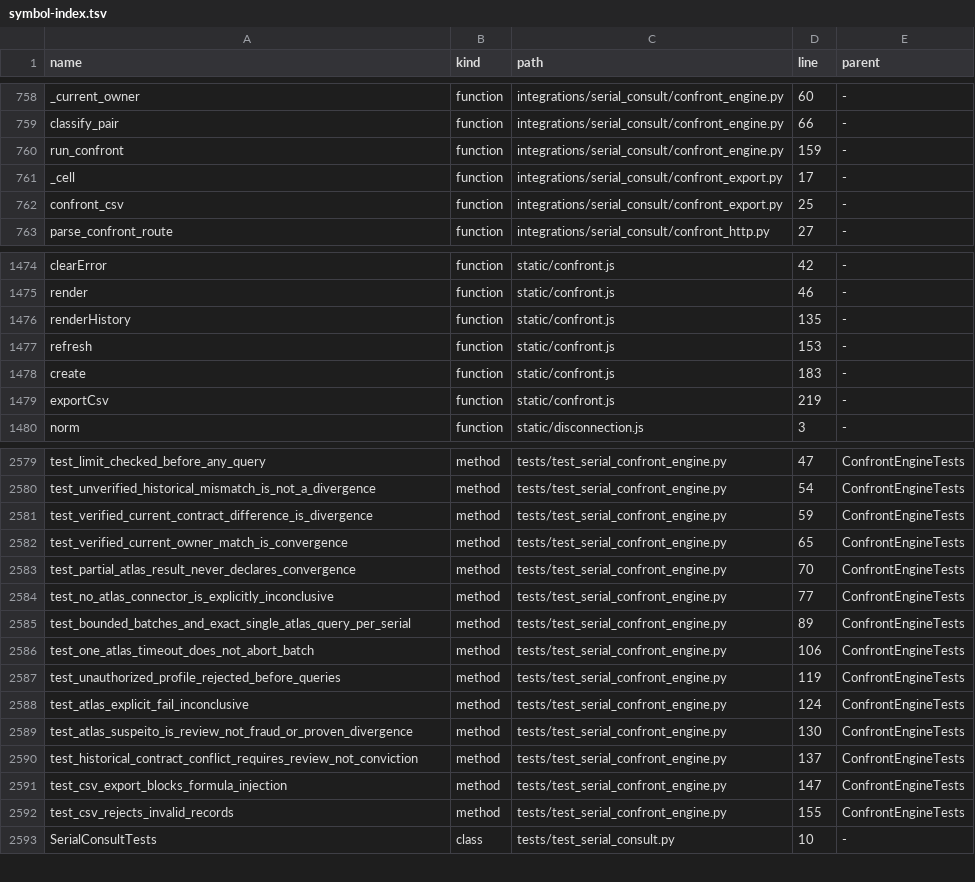
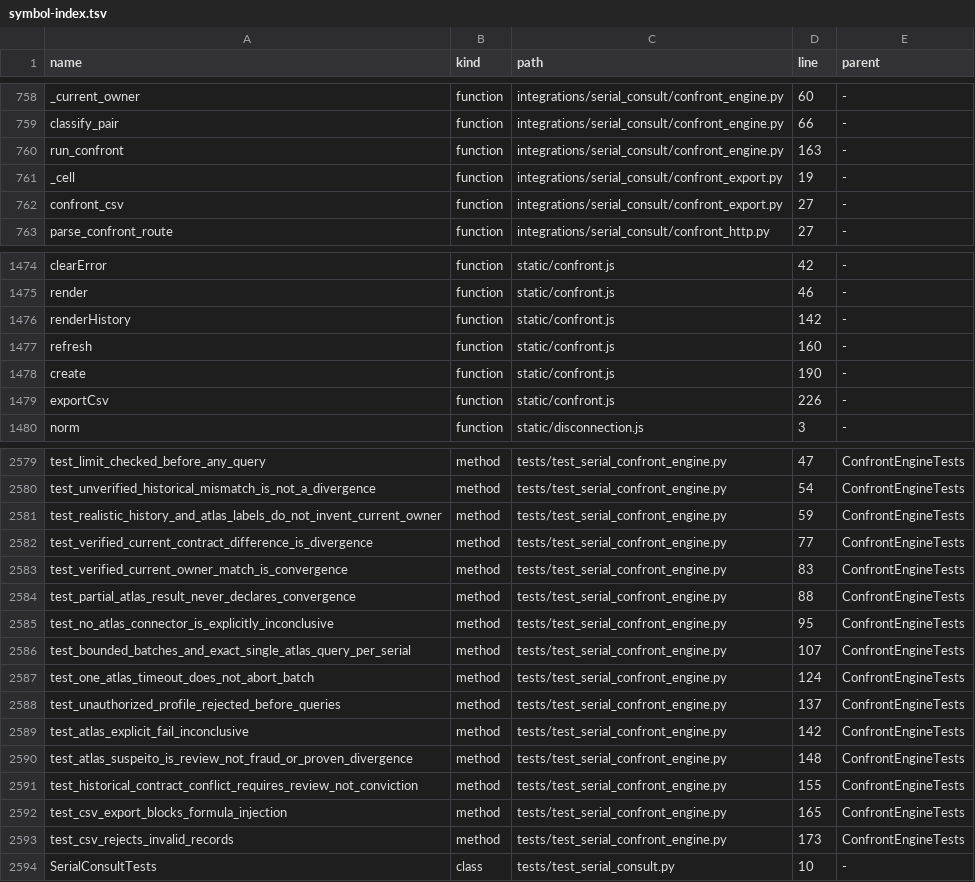
Before and after one commit to clarotechnet/dominium, a TSV file: .dominium/symbol-index.tsv, drawn as a sheet; only a part is shown, gaps mark what is left out.

Commit message:
feat-confront-historical-status-evidence

```diff
--- a/.dominium/symbol-index.tsv
+++ b/.dominium/symbol-index.tsv
@@ -759,5 +759,5 @@ _current_owner	function	integrations/serial_consult/confront_engine.py	60	-
 classify_pair	function	integrations/serial_consult/confront_engine.py	66	-
-run_confront	function	integrations/serial_consult/confront_engine.py	159	-
-_cell	function	integrations/serial_consult/confront_export.py	17	-
-confront_csv	function	integrations/serial_consult/confront_export.py	25	-
+run_confront	function	integrations/serial_consult/confront_engine.py	163	-
+_cell	function	integrations/serial_consult/confront_export.py	19	-
+confront_csv	function	integrations/serial_consult/confront_export.py	27	-
 parse_confront_route	function	integrations/serial_consult/confront_http.py	27	-
@@ -1475,6 +1475,6 @@ clearError	function	static/confront.js	42	-
 render	function	static/confront.js	46	-
-renderHistory	function	static/confront.js	135	-
-refresh	function	static/confront.js	153	-
-create	function	static/confront.js	183	-
-exportCsv	function	static/confront.js	219	-
+renderHistory	function	static/confront.js	142	-
+refresh	function	static/confront.js	160	-
+create	function	static/confront.js	190	-
+exportCsv	function	static/confront.js	226	-
 norm	function	static/disconnection.js	3	-
@@ -2580,14 +2580,15 @@ test_limit_checked_before_any_query	method	tests/test_serial_confront_engine.py
 test_unverified_historical_mismatch_is_not_a_divergence	method	tests/test_serial_confront_engine.py	54	ConfrontEngineTests
-test_verified_current_contract_difference_is_divergence	method	tests/test_serial_confront_engine.py	59	ConfrontEngineTests
-test_verified_current_owner_match_is_convergence	method	tests/test_serial_confront_engine.py	65	ConfrontEngineTests
-test_partial_atlas_result_never_declares_convergence	method	tests/test_serial_confront_engine.py	70	ConfrontEngineTests
-test_no_atlas_connector_is_explicitly_inconclusive	method	tests/test_serial_confront_engine.py	77	ConfrontEngineTests
-test_bounded_batches_and_exact_single_atlas_query_per_serial	method	tests/test_serial_confront_engine.py	89	ConfrontEngineTests
-test_one_atlas_timeout_does_not_abort_batch	method	tests/test_serial_confront_engine.py	106	ConfrontEngineTests
-test_unauthorized_profile_rejected_before_queries	method	tests/test_serial_confront_engine.py	119	ConfrontEngineTests
-test_atlas_explicit_fail_inconclusive	method	tests/test_serial_confront_engine.py	124	ConfrontEngineTests
-test_atlas_suspeito_is_review_not_fraud_or_proven_divergence	method	tests/test_serial_confront_engine.py	130	ConfrontEngineTests
-test_historical_contract_conflict_requires_review_not_conviction	method	tests/test_serial_confront_engine.py	137	ConfrontEngineTests
-test_csv_export_blocks_formula_injection	method	tests/test_serial_confront_engine.py	147	ConfrontEngineTests
-test_csv_rejects_invalid_records	method	tests/test_serial_confront_engine.py	155	ConfrontEngineTests
+test_realistic_history_and_atlas_labels_do_not_invent_current_owner	method	tests/test_serial_confront_engine.py	59	ConfrontEngineTests
+test_verified_current_contract_difference_is_divergence	method	tests/test_serial_confront_engine.py	77	ConfrontEngineTests
+test_verified_current_owner_match_is_convergence	method	tests/test_serial_confront_engine.py	83	ConfrontEngineTests
+test_partial_atlas_result_never_declares_convergence	method	tests/test_serial_confront_engine.py	88	ConfrontEngineTests
+test_no_atlas_connector_is_explicitly_inconclusive	method	tests/test_serial_confront_engine.py	95	ConfrontEngineTests
+test_bounded_batches_and_exact_single_atlas_query_per_serial	method	tests/test_serial_confront_engine.py	107	ConfrontEngineTests
+test_one_atlas_timeout_does_not_abort_batch	method	tests/test_serial_confront_engine.py	124	ConfrontEngineTests
+test_unauthorized_profile_rejected_before_queries	method	tests/test_serial_confront_engine.py	137	ConfrontEngineTests
+test_atlas_explicit_fail_inconclusive	method	tests/test_serial_confront_engine.py	142	ConfrontEngineTests
+test_atlas_suspeito_is_review_not_fraud_or_proven_divergence	method	tests/test_serial_confront_engine.py	148	ConfrontEngineTests
+test_historical_contract_conflict_requires_review_not_conviction	method	tests/test_serial_confront_engine.py	155	ConfrontEngineTests
+test_csv_export_blocks_formula_injection	method	tests/test_serial_confront_engine.py	165	ConfrontEngineTests
+test_csv_rejects_invalid_records	method	tests/test_serial_confront_engine.py	173	ConfrontEngineTests
 SerialConsultTests	class	tests/test_serial_consult.py	10	-
```
Also changed, not shown: .dominium/file-index.tsv, 8 other files.
